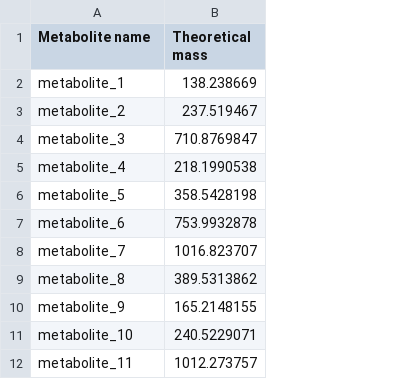
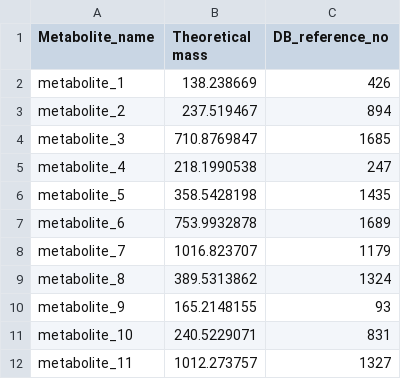
Before and after one commit to WMBEdmands/MetMSLine, a CSV file: Synthetic_Metabolite_DB.csv, drawn as a sheet; only a part is shown; the diff names each change by its address in the sheet, - before the commit and + after, or states it on an @@ line.

Commit message:
DB

```diff
--- a/Synthetic_Metabolite_DB.csv
+++ b/Synthetic_Metabolite_DB.csv
+column C (DB_reference_no), rows 2-12: 426 | 894 | 1685 | 247 | 1435 | 1689 | 1179 | 1324 | 93 | 831 | 1327
-A1: Metabolite name
+A1: Metabolite_name
```
